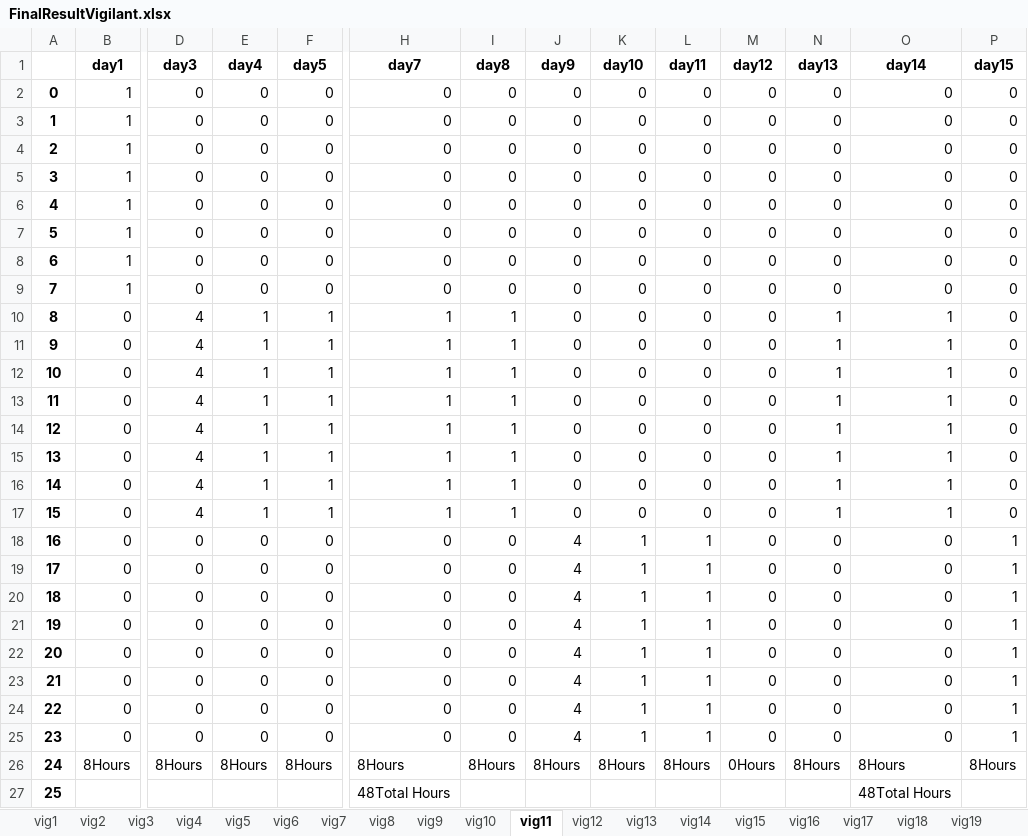
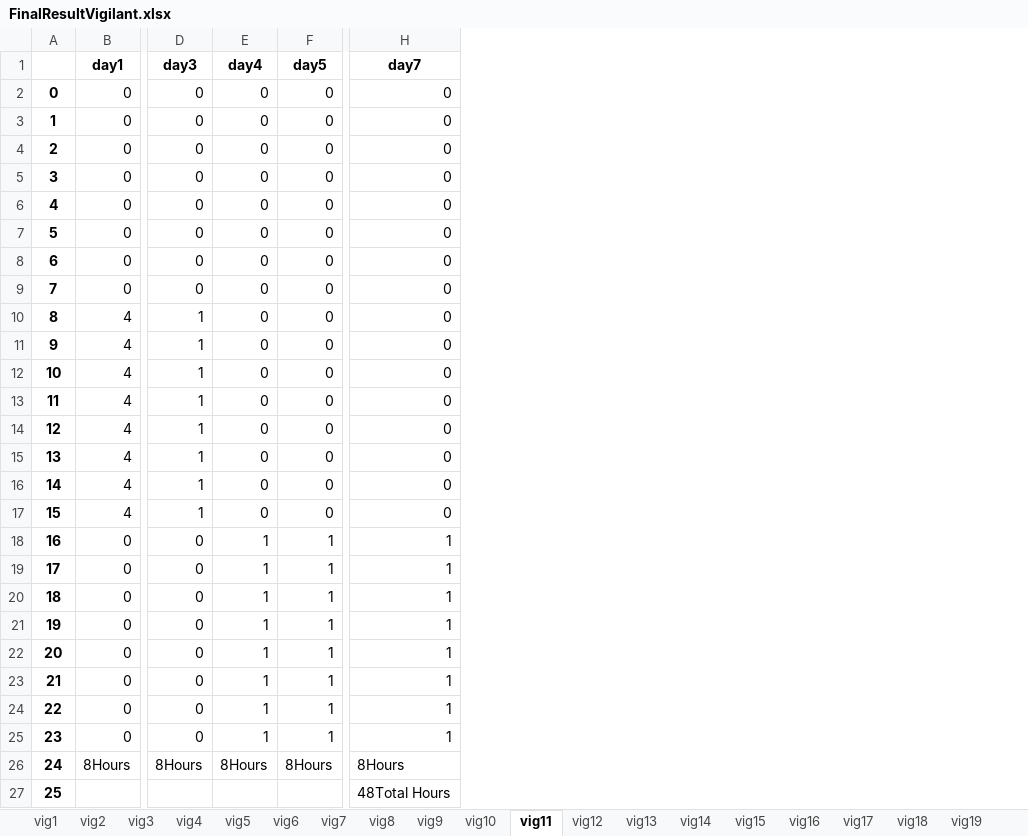
Before and after one commit to renejal/assignment-of-truns, an Excel workbook: Data/Results/FinalResultVigilant.xlsx, sheet vig11, drawn as a sheet; only a part is shown, gaps mark what is left out; values as stored, in another font and other column widths than the file's, no borders; the diff covers the shown part only; the diff names each change by its address in the sheet, - before the commit and + after, or states it on an @@ line.

```diff
--- a/Data/Results/FinalResultVigilant.xlsx (sheet vig11)
+++ b/Data/Results/FinalResultVigilant.xlsx (sheet vig11)
-column I (day8), rows 2-26: 0 | 0 | 0 | 0 | 0 | 0 | 0 | 0 | 1 | 1 | 1 | 1 | 1 | 1 | 1 | 1 | 0 | 0 | 0 | 0 | 0 | 0 | 0 | 0 | 8Hours
-column J (day9), rows 2-26: 0 | 0 | 0 | 0 | 0 | 0 | 0 | 0 | 0 | 0 | 0 | 0 | 0 | 0 | 0 | 0 | 4 | 4 | 4 | 4 | 4 | 4 | 4 | 4 | 8Hours
-column K (day10), rows 2-26: 0 | 0 | 0 | 0 | 0 | 0 | 0 | 0 | 0 | 0 | 0 | 0 | 0 | 0 | 0 | 0 | 1 | 1 | 1 | 1 | 1 | 1 | 1 | 1 | 8Hours
-column L (day11), rows 2-26: 0 | 0 | 0 | 0 | 0 | 0 | 0 | 0 | 0 | 0 | 0 | 0 | 0 | 0 | 0 | 0 | 1 | 1 | 1 | 1 | 1 | 1 | 1 | 1 | 8Hours
-column M (day12), rows 2-26: 0 | 0 | 0 | 0 | 0 | 0 | 0 | 0 | 0 | 0 | 0 | 0 | 0 | 0 | 0 | 0 | 0 | 0 | 0 | 0 | 0 | 0 | 0 | 0 | 0Hours
-column N (day13), rows 2-26: 0 | 0 | 0 | 0 | 0 | 0 | 0 | 0 | 1 | 1 | 1 | 1 | 1 | 1 | 1 | 1 | 0 | 0 | 0 | 0 | 0 | 0 | 0 | 0 | 8Hours
-column O (day14), rows 2-27: 0 | 0 | 0 | 0 | 0 | 0 | 0 | 0 | 1 | 1 | 1 | 1 | 1 | 1 | 1 | 1 | 0 | 0 | 0 | 0 | 0 | 0 | 0 | 0 | 8Hours | 48Total Hours
-column P (day15), rows 2-26: 0 | 0 | 0 | 0 | 0 | 0 | 0 | 0 | 0 | 0 | 0 | 0 | 0 | 0 | 0 | 0 | 1 | 1 | 1 | 1 | 1 | 1 | 1 | 1 | 8Hours
-B2:B9 (day1): 1
+B2:B9 (day1): 0
-B10:B17 (day1): 0
+B10:B17 (day1): 4
-D10:D17 (day3): 4
+D10:D17 (day3): 1
-E10:E17 (day4): 1
+E10:E17 (day4): 0
-F10:F17 (day5): 1
+F10:F17 (day5): 0
-H10:H17 (day7): 1
+H10:H17 (day7): 0
-E18:E25 (day4): 0
+E18:E25 (day4): 1
-F18:F25 (day5): 0
+F18:F25 (day5): 1
-H18:H25 (day7): 0
+H18:H25 (day7): 1
```
Also changed, not shown: 13 removed columns elsewhere in this sheet, sheet vig24, sheet vig16, sheet vig17, sheet vig21, sheet vig23, sheet vig25, 21 more sheets, Data/Results/FinalResultSite.xlsx, Data/Results/FirstResultSite.xlsx, 5 other files.
